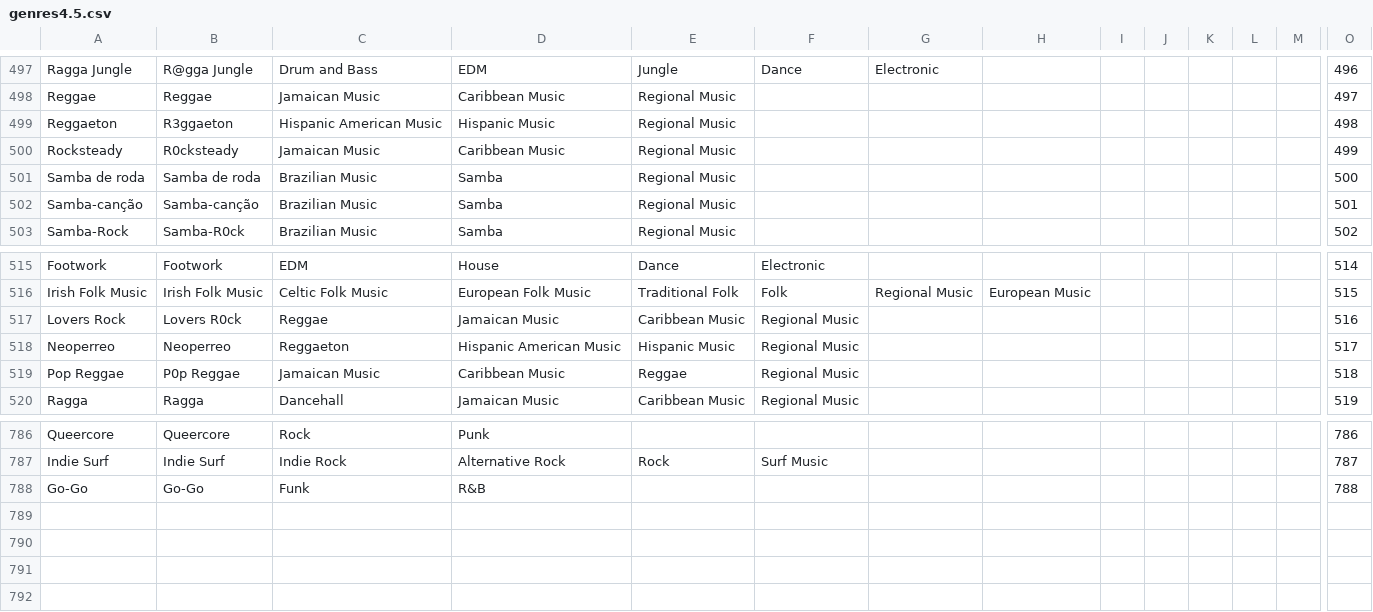
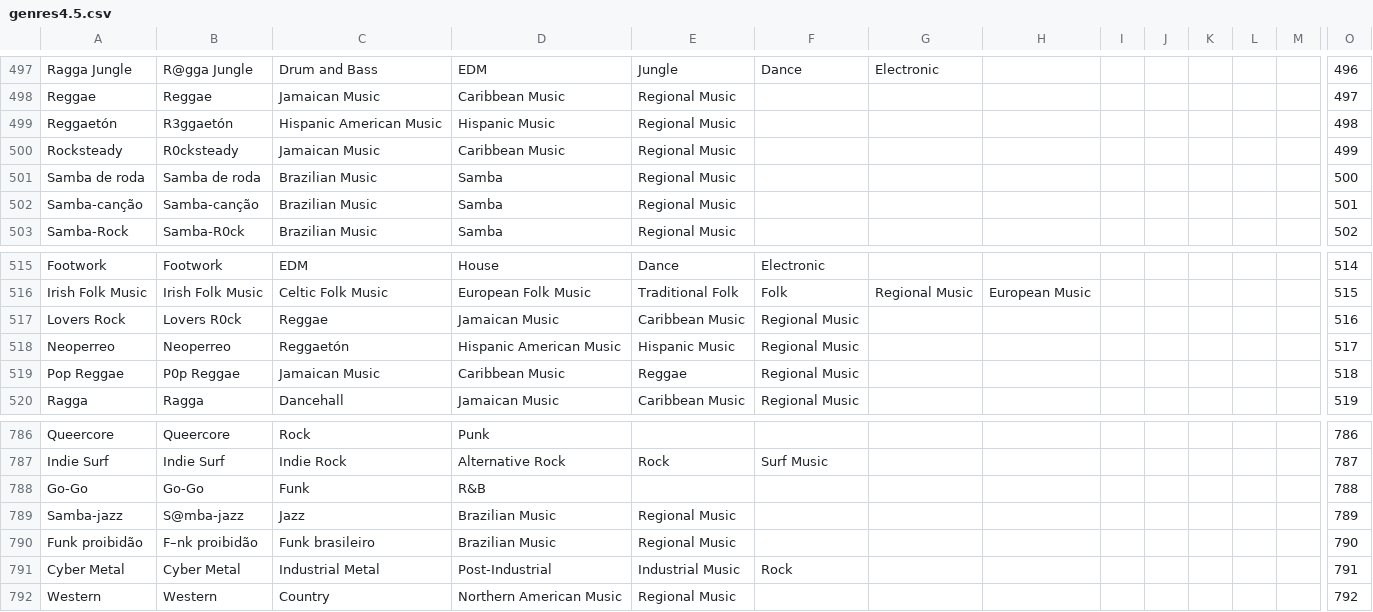
Before and after one commit to rhubarbhill/Project-Gaucho, a CSV file: genres4.5.csv, drawn as a sheet; only a part is shown, gaps mark what is left out; rows hold the shown columns only; the diff names each change by its address in the sheet, - before the commit and + after, or states it on an @@ line.

Commit message:
Various Minor Changes
Genre additions plus a TODO

```diff
--- a/genres4.5.csv
+++ b/genres4.5.csv
-A499: Reggaeton
+A499: Reggaetón
-B499: R3ggaeton
+B499: R3ggaetón
-C518: Reggaeton
+C518: Reggaetón
+row 789: Samba-jazz | S@mba-jazz | Jazz | Brazilian Music | Regional Music |  |  |  |  |  |  |  |  | 789
+row 790: Funk proibidão | F–nk proibidão | Funk brasileiro | Brazilian Music | Regional Music |  |  |  |  |  |  |  |  | 790
+row 791: Cyber Metal | Cyber Metal | Industrial Metal | Post-Industrial | Industrial Music | Rock |  |  |  |  |  |  |  | 791
+row 792: Western | Western | Country | Northern American Music | Regional Music |  |  |  |  |  |  |  |  | 792
```
Also changed, not shown: 3 other files.
